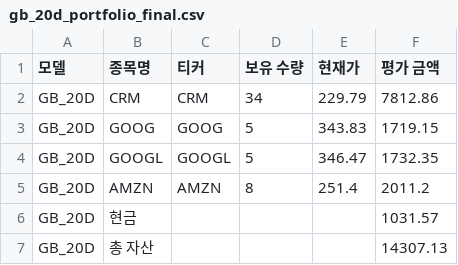
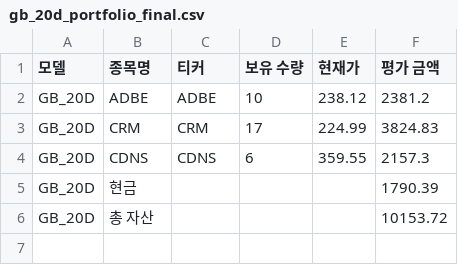
Before and after one commit to chesin1/stock_ai_trading_us, a CSV file: data/gb_20d_portfolio_final.csv, drawn as a sheet.

```diff
--- a/data/gb_20d_portfolio_final.csv
+++ b/data/gb_20d_portfolio_final.csv
@@ -1,7 +1,6 @@
 모델,종목명,티커,보유 수량,현재가,평가 금액
-GB_20D,CRM,CRM,34,229.79,7812.86
-GB_20D,GOOG,GOOG,5,343.83,1719.15
-GB_20D,GOOGL,GOOGL,5,346.47,1732.35
-GB_20D,AMZN,AMZN,8,251.4,2011.2
-GB_20D,현금,,,,1031.57
-GB_20D,총 자산,,,,14307.13
+GB_20D,ADBE,ADBE,10,238.12,2381.2
+GB_20D,CRM,CRM,17,224.99,3824.83
+GB_20D,CDNS,CDNS,6,359.55,2157.3
+GB_20D,현금,,,,1790.39
+GB_20D,총 자산,,,,10153.72
```
Also changed, not shown: data/dense_lstm_portfolio_final.csv, 45 other files.
